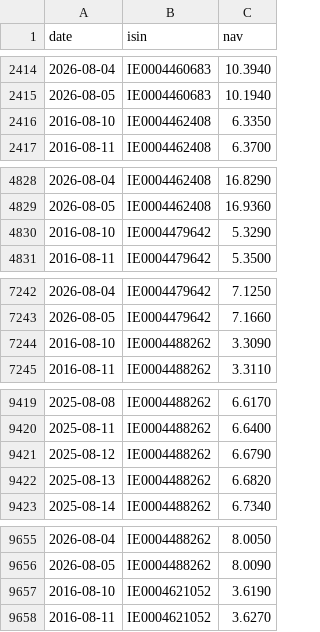
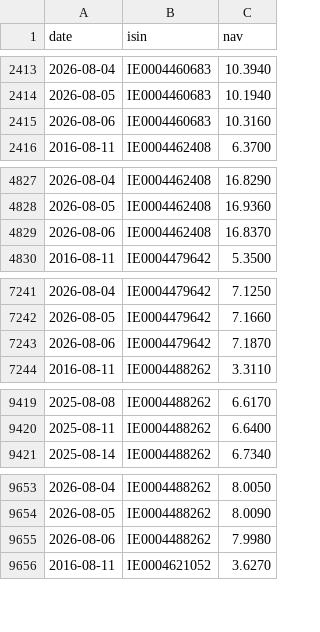
Before and after one commit to SapoFileStorage/fondi-mediolanum, a CSV file: data/nav_history.csv, drawn as a sheet; only a part is shown, gaps mark what is left out; removed rows and columns are numbered as before the commit, all else as after; the diff covers the shown part only; the diff names each change by its address in the sheet, - before the commit and + after, or states it on an @@ line.

```diff
--- a/data/nav_history.csv
+++ b/data/nav_history.csv
-row 2416: 2016-08-10 | IE0004462408 | 6.3350
+row 2415: 2026-08-06 | IE0004460683 | 10.3160
-row 4830: 2016-08-10 | IE0004479642 | 5.3290
+row 4829: 2026-08-06 | IE0004462408 | 16.8370
-row 7244: 2016-08-10 | IE0004488262 | 3.3090
+row 7243: 2026-08-06 | IE0004479642 | 7.1870
-row 9421: 2025-08-12 | IE0004488262 | 6.6790
-row 9422: 2025-08-13 | IE0004488262 | 6.6820
-row 9657: 2016-08-10 | IE0004621052 | 3.6190
+row 9655: 2026-08-06 | IE0004488262 | 7.9980
```
Also changed, not shown: 6 added rows and 3 removed rows elsewhere in this file.
